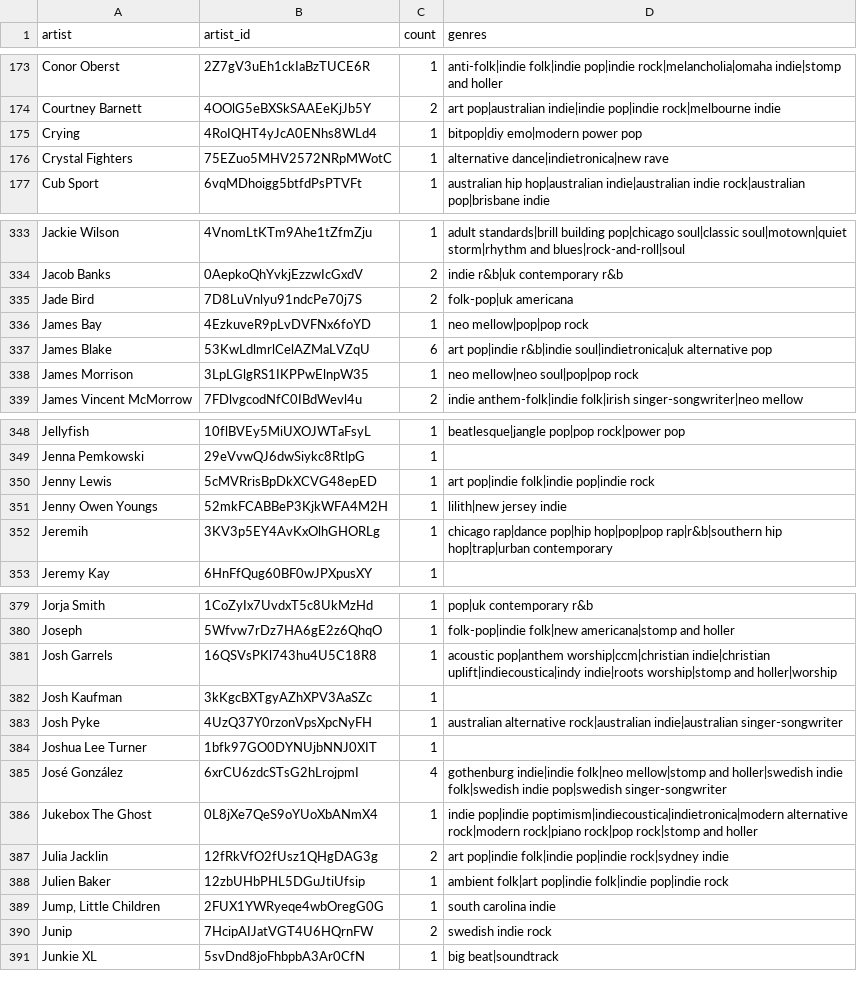
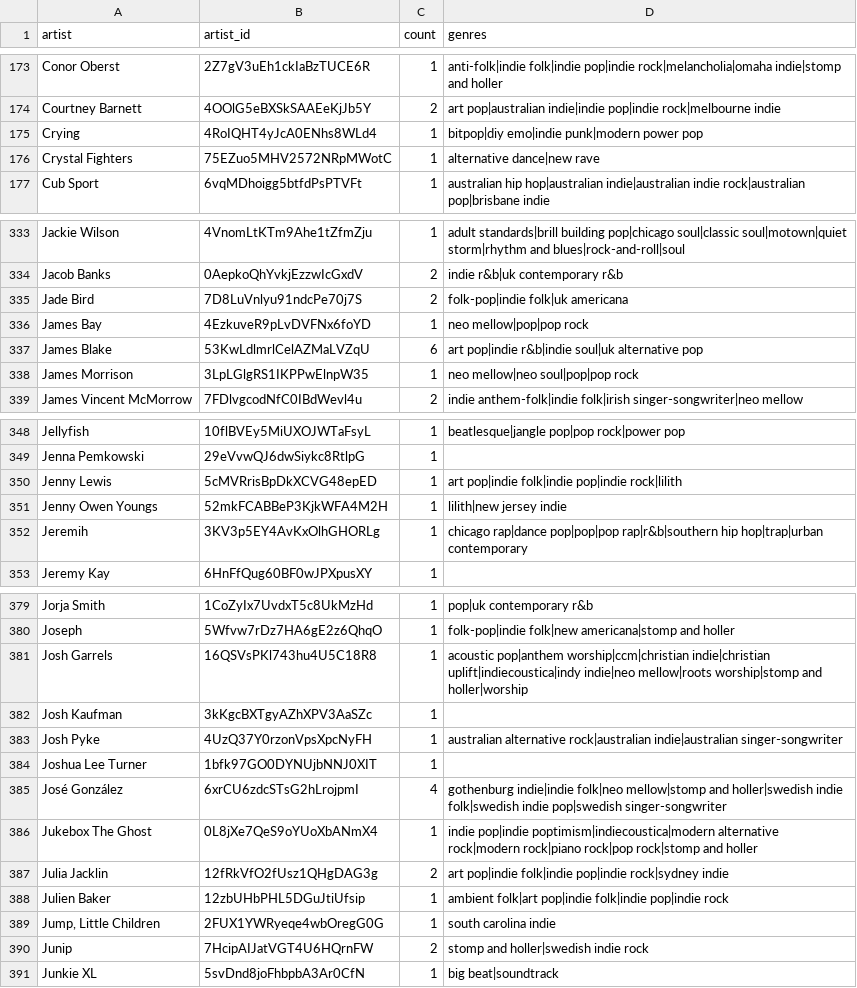
Before and after one commit to ben-tanen/spotify-genre-map, a CSV file: data/2020.07.25 - artist genres.csv, drawn as a sheet; only a part is shown, gaps mark what is left out; the diff covers the shown part only.

```diff
--- a/data/2020.07.25 - artist genres.csv
+++ b/data/2020.07.25 - artist genres.csv
@@ -174,4 +174,4 @@ Conor Oberst,2Z7gV3uEh1ckIaBzTUCE6R,1,anti-folk|indie folk|indie pop|indie rock|
 Courtney Barnett,4OOlG5eBXSkSAAEeKjJb5Y,2,art pop|australian indie|indie pop|indie rock|melbourne indie
-Crying,4RoIQHT4yJcA0ENhs8WLd4,1,bitpop|diy emo|modern power pop
-Crystal Fighters,75EZuo5MHV2572NRpMWotC,1,alternative dance|indietronica|new rave
+Crying,4RoIQHT4yJcA0ENhs8WLd4,1,bitpop|diy emo|indie punk|modern power pop
+Crystal Fighters,75EZuo5MHV2572NRpMWotC,1,alternative dance|new rave
 Cub Sport,6vqMDhoigg5btfdPsPTVFt,1,australian hip hop|australian indie|australian indie rock|australian pop|brisbane indie
@@ -334,5 +334,5 @@ Jackie Wilson,4VnomLtKTm9Ahe1tZfmZju,1,adult standards|brill building pop|chicag
 Jacob Banks,0AepkoQhYvkjEzzwIcGxdV,2,indie r&b|uk contemporary r&b
-Jade Bird,7D8LuVnlyu91ndcPe70j7S,2,folk-pop|uk americana
+Jade Bird,7D8LuVnlyu91ndcPe70j7S,2,folk-pop|indie folk|uk americana
 James Bay,4EzkuveR9pLvDVFNx6foYD,1,neo mellow|pop|pop rock
-James Blake,53KwLdlmrlCelAZMaLVZqU,6,art pop|indie r&b|indie soul|indietronica|uk alternative pop
+James Blake,53KwLdlmrlCelAZMaLVZqU,6,art pop|indie r&b|indie soul|uk alternative pop
 James Morrison,3LpLGlgRS1IKPPwElnpW35,1,neo mellow|neo soul|pop|pop rock
@@ -349,5 +349,5 @@ Jellyfish,10flBVEy5MiUXOJWTaFsyL,1,beatlesque|jangle pop|pop rock|power pop
 Jenna Pemkowski,29eVvwQJ6dwSiykc8RtlpG,1,
-Jenny Lewis,5cMVRrisBpDkXCVG48epED,1,art pop|indie folk|indie pop|indie rock
+Jenny Lewis,5cMVRrisBpDkXCVG48epED,1,art pop|indie folk|indie pop|indie rock|lilith
 Jenny Owen Youngs,52mkFCABBeP3KjkWFA4M2H,1,lilith|new jersey indie
-Jeremih,3KV3p5EY4AvKxOlhGHORLg,1,chicago rap|dance pop|hip hop|pop|pop rap|r&b|southern hip hop|trap|urban contemporary
+Jeremih,3KV3p5EY4AvKxOlhGHORLg,1,chicago rap|dance pop|pop|pop rap|r&b|southern hip hop|trap|urban contemporary
 Jeremy Kay,6HnFfQug60BF0wJPXpusXY,1,
@@ -380,3 +380,3 @@ Jorja Smith,1CoZyIx7UvdxT5c8UkMzHd,1,pop|uk contemporary r&b
 Joseph,5Wfvw7rDz7HA6gE2z6QhqO,1,folk-pop|indie folk|new americana|stomp and holler
-Josh Garrels,16QSVsPKl743hu4U5C18R8,1,acoustic pop|anthem worship|ccm|christian indie|christian uplift|indiecoustica|indy indie|roots worship|stomp and holler|worship
+Josh Garrels,16QSVsPKl743hu4U5C18R8,1,acoustic pop|anthem worship|ccm|christian indie|christian uplift|indiecoustica|indy indie|neo mellow|roots worship|stomp and holler|worship
 Josh Kaufman,3kKgcBXTgyAZhXPV3AaSZc,1,
@@ -385,3 +385,3 @@ Joshua Lee Turner,1bfk97GO0DYNUjbNNJ0XIT,1,
 José González,6xrCU6zdcSTsG2hLrojpmI,4,gothenburg indie|indie folk|neo mellow|stomp and holler|swedish indie folk|swedish indie pop|swedish singer-songwriter
-Jukebox The Ghost,0L8jXe7QeS9oYUoXbANmX4,1,indie pop|indie poptimism|indiecoustica|indietronica|modern alternative rock|modern rock|piano rock|pop rock|stomp and holler
+Jukebox The Ghost,0L8jXe7QeS9oYUoXbANmX4,1,indie pop|indie poptimism|indiecoustica|modern alternative rock|modern rock|piano rock|pop rock|stomp and holler
 Julia Jacklin,12fRkVfO2fUsz1QHgDAG3g,2,art pop|indie folk|indie pop|indie rock|sydney indie
@@ -389,3 +389,3 @@ Julien Baker,12zbUHbPHL5DGuJtiUfsip,1,ambient folk|art pop|indie folk|indie pop|
 "Jump, Little Children",2FUX1YWRyeqe4wbOregG0G,1,south carolina indie
-Junip,7HcipAIJatVGT4U6HQrnFW,2,swedish indie rock
+Junip,7HcipAIJatVGT4U6HQrnFW,2,stomp and holler|swedish indie rock
 Junkie XL,5svDnd8joFhbpbA3Ar0CfN,1,big beat|soundtrack
```
Also changed, not shown: 24 edited cells elsewhere in this file, 2 other files.
